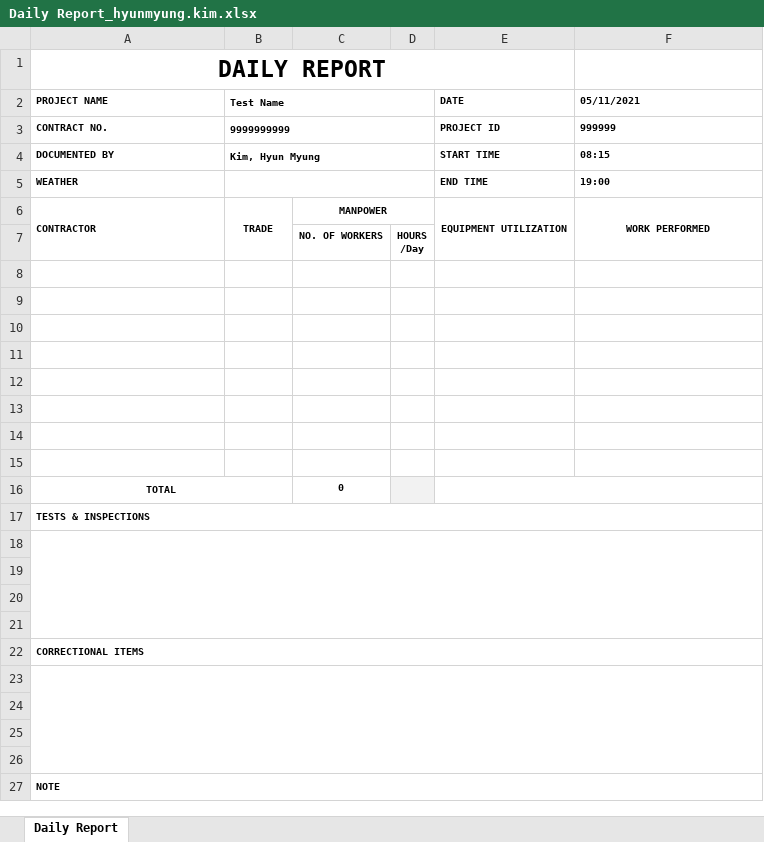
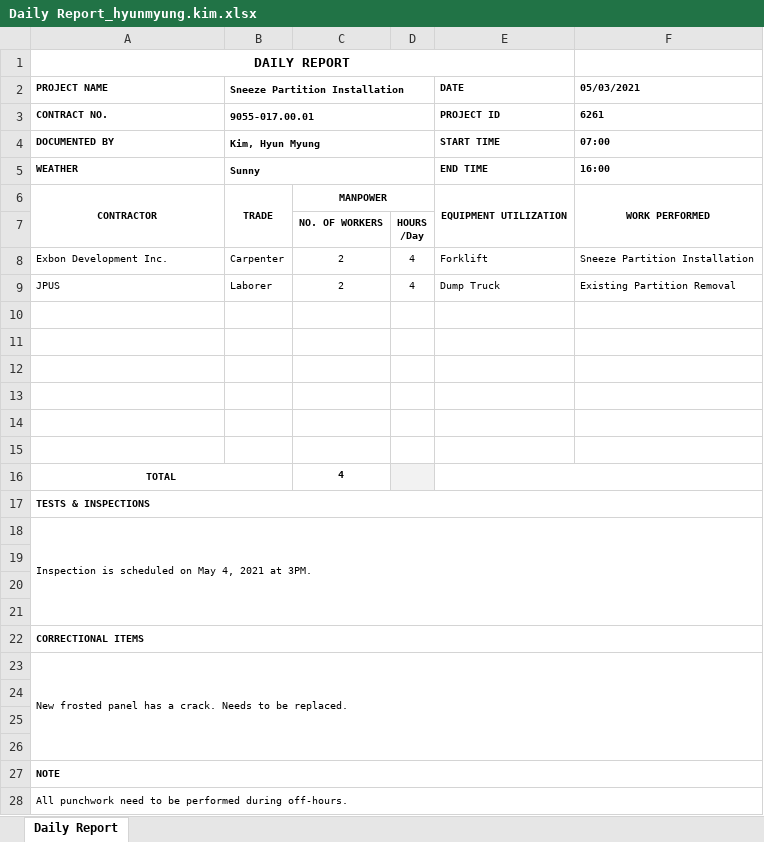
Before and after one commit to HyunM/exbon-daily-report, an Excel workbook: public/Daily Report_hyunmyung.kim.xlsx, sheet Daily Report, drawn as a sheet; values as stored, in another font and other column widths than the file's, no borders; charts and pictures not drawn; removed rows and columns are numbered as before the commit, all else as after; the diff names each change by its address in the sheet, - before the commit and + after, or states it on an @@ line.

```diff
--- a/public/Daily Report_hyunmyung.kim.xlsx (sheet Daily Report)
+++ b/public/Daily Report_hyunmyung.kim.xlsx (sheet Daily Report)
@@ A1 text size: smaller @@
-B2: Test Name
+B2: Sneeze Partition Installation
-F2: 05/11/2021
+F2: 05/03/2021
-B3 (Sneeze Partition Installation): 9999999999
+B3 (Sneeze Partition Installation): 9055-017.00.01
-F3 (05/03/2021): 999999
+F3 (05/03/2021): 6261
-F4 (05/03/2021): 08:15
+F4 (05/03/2021): 07:00
-B5 (Sneeze Partition Installation): (empty)
+B5 (Sneeze Partition Installation): Sunny
-F5 (05/03/2021): 19:00
+F5 (05/03/2021): 16:00
-A6 alignment: left
+A6 alignment: center
+row 8: Exbon Development Inc. | Carpenter | 2 | 4 | Forklift | Sneeze Partition Installation
+row 9: JPUS | Laborer | 2 | 4 | Dump Truck | Existing Partition Removal
-row 14: (empty)
-row 15: (empty)
-C16: 0
+C16: 4
-A18 (PROJECT NAME): (empty)
+A18 (PROJECT NAME): Inspection is scheduled on May 4, 2021 at 3PM.
-A23 (PROJECT NAME): (empty)
+A23 (PROJECT NAME): New frosted panel has a crack. Needs to be replaced.
+row 28: All punchwork need to be performed during off-hours.
```
Also changed, not shown: charts or pictures, 3 other files.
